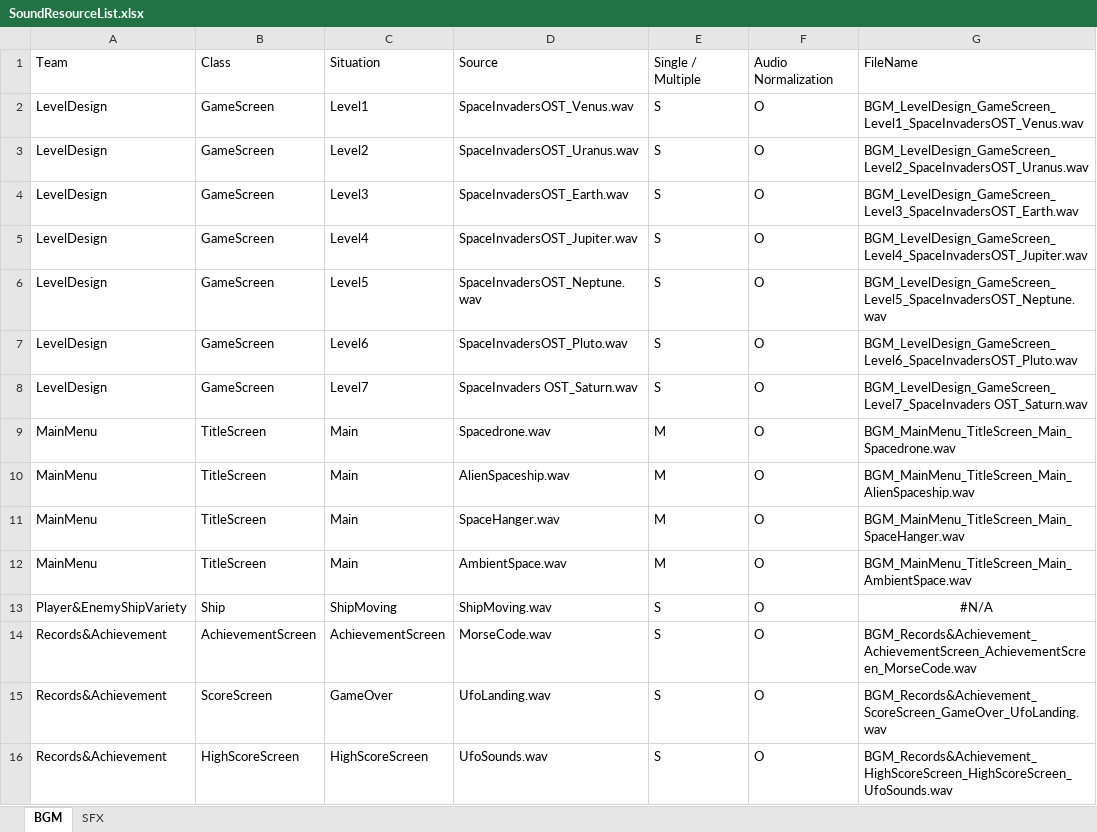
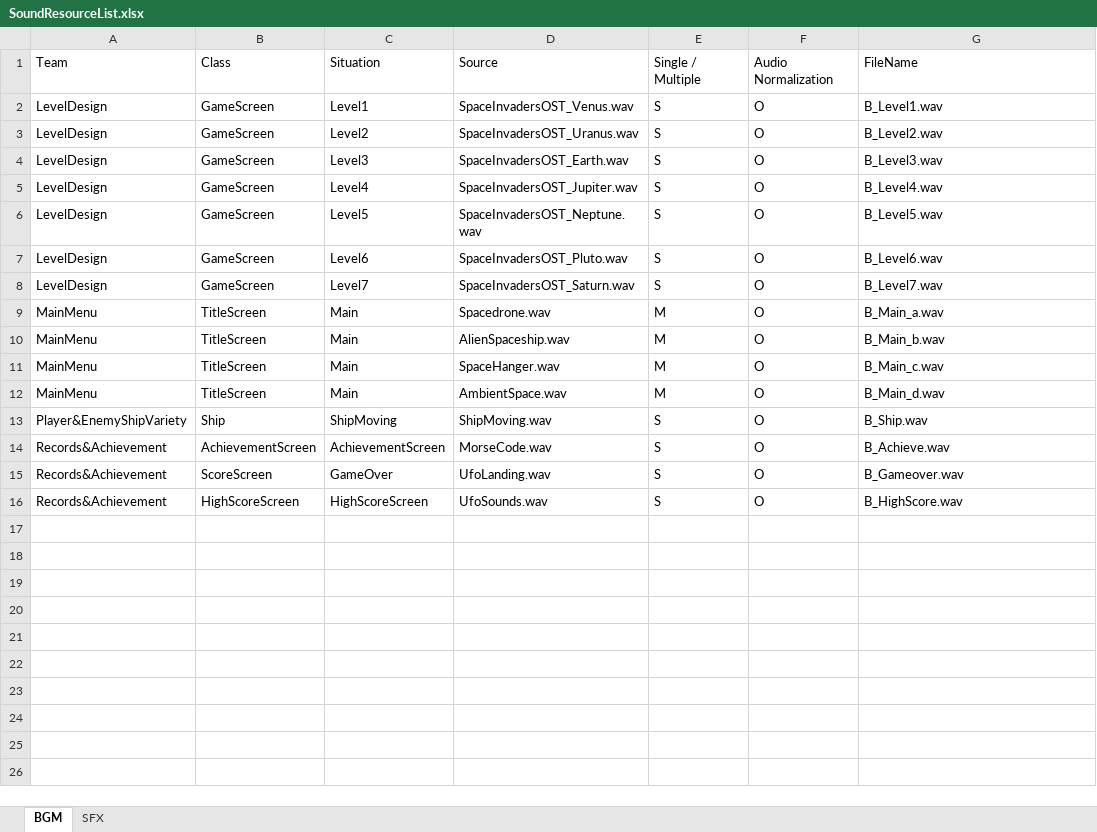
Before and after one commit to PurpleBananass/Invaders, an Excel workbook: res/sound/SoundResourceList.xlsx, sheet BGM, drawn as a sheet; values as stored, in another font and other column widths than the file's, no borders; the diff names each change by its address in the sheet, - before the commit and + after, or states it on an @@ line.

Commit message:
chore: Rename Sound Resources shorter

```diff
--- a/res/sound/SoundResourceList.xlsx (sheet BGM)
+++ b/res/sound/SoundResourceList.xlsx (sheet BGM)
-G2: BGM_LevelDesign_GameScreen_Level1_SpaceInvadersOST_Venus.wav
+G2: B_Level1.wav
-G3: BGM_LevelDesign_GameScreen_Level2_SpaceInvadersOST_Uranus.wav
+G3: B_Level2.wav
-G4: BGM_LevelDesign_GameScreen_Level3_SpaceInvadersOST_Earth.wav
+G4: B_Level3.wav
-G5: BGM_LevelDesign_GameScreen_Level4_SpaceInvadersOST_Jupiter.wav
+G5: B_Level4.wav
-G6: BGM_LevelDesign_GameScreen_Level5_SpaceInvadersOST_Neptune.wav
+G6: B_Level5.wav
-G7: BGM_LevelDesign_GameScreen_Level6_SpaceInvadersOST_Pluto.wav
+G7: B_Level6.wav
-D8: SpaceInvaders OST_Saturn.wav
+D8: SpaceInvadersOST_Saturn.wav
-G8: BGM_LevelDesign_GameScreen_Level7_SpaceInvaders OST_Saturn.wav
+G8: B_Level7.wav
-G9: BGM_MainMenu_TitleScreen_Main_Spacedrone.wav
+G9: B_Main_a.wav
-G10: BGM_MainMenu_TitleScreen_Main_AlienSpaceship.wav
+G10: B_Main_b.wav
-G11: BGM_MainMenu_TitleScreen_Main_SpaceHanger.wav
+G11: B_Main_c.wav
-G12: BGM_MainMenu_TitleScreen_Main_AmbientSpace.wav
+G12: B_Main_d.wav
-G13: #N/A
+G13: B_Ship.wav
-G13 alignment: center
+G13 alignment: left
-G14: BGM_Records&Achievement_AchievementScreen_AchievementScreen_MorseCode.wav
+G14: B_Achieve.wav
-G15: BGM_Records&Achievement_ScoreScreen_GameOver_UfoLanding.wav
+G15: B_Gameover.wav
-G16: BGM_Records&Achievement_HighScoreScreen_HighScoreScreen_UfoSounds.wav
+G16: B_HighScore.wav
```
Also changed, not shown: sheet SFX, 39 other files.
